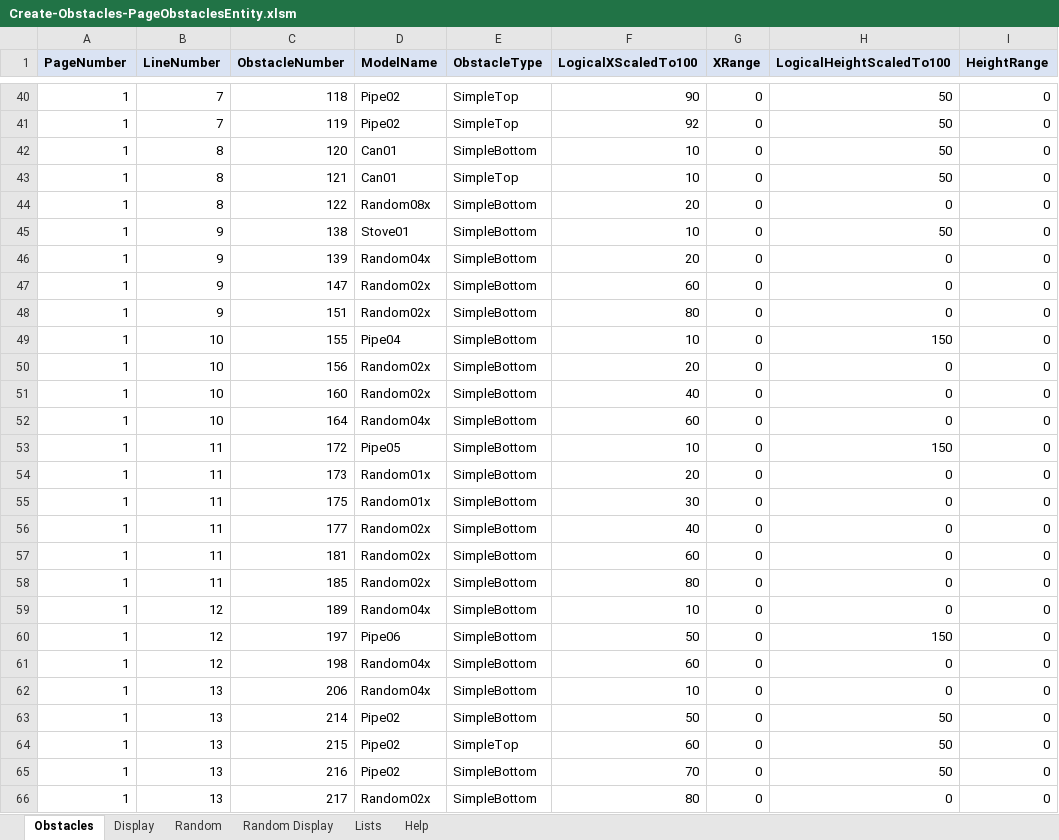
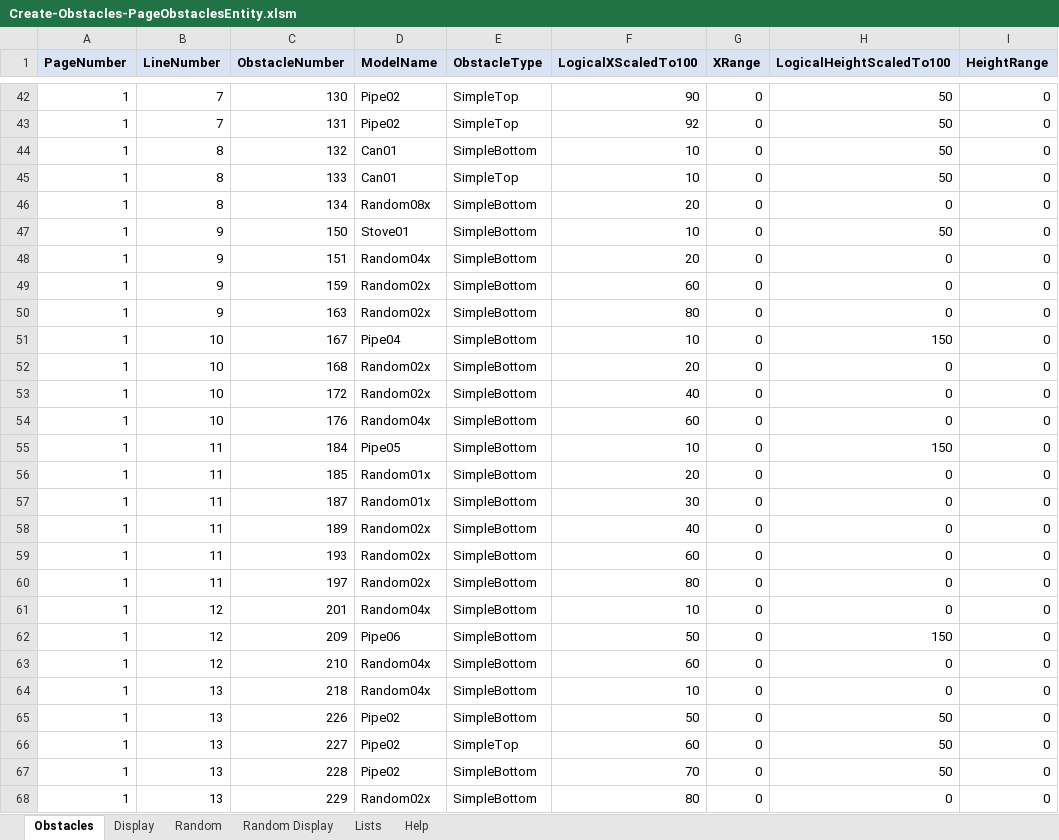
Before and after one commit to simsip-admin/simsip-line, an Excel workbook: Simsip.LineRunner.Content/Database/Editor/Create-Obstacles-PageObstaclesEntity.xlsm, sheet Obstacles, drawn as a sheet; only a part is shown, gaps mark what is left out; values as stored, in another font and other column widths than the file's, no borders; conditional formats not drawn; addresses are those after the commit; the diff covers the shown part only; the diff names each change by its address in the sheet, - before the commit and + after, or states it on an @@ line.

Commit message:
Bug fixes to get all obstacles to display.

```diff
--- a/Simsip.LineRunner.Content/Database/Editor/Create-Obstacles-PageObstaclesEntity.xlsm (sheet Obstacles)
+++ b/Simsip.LineRunner.Content/Database/Editor/Create-Obstacles-PageObstaclesEntity.xlsm (sheet Obstacles)
-C42 (ObstacleNumber): 118
+C42 (ObstacleNumber): 130
-C43 (ObstacleNumber): 119
+C43 (ObstacleNumber): 131
-C44 (ObstacleNumber): 120
+C44 (ObstacleNumber): 132
-C45 (ObstacleNumber): 121
+C45 (ObstacleNumber): 133
-C46 (ObstacleNumber): 122
+C46 (ObstacleNumber): 134
-C47 (ObstacleNumber): 138
+C47 (ObstacleNumber): 150
-C48 (ObstacleNumber): 139
+C48 (ObstacleNumber): 151
-C49 (ObstacleNumber): 147
+C49 (ObstacleNumber): 159
-C50 (ObstacleNumber): 151
+C50 (ObstacleNumber): 163
-C51 (ObstacleNumber): 155
+C51 (ObstacleNumber): 167
-C52 (ObstacleNumber): 156
+C52 (ObstacleNumber): 168
-C53 (ObstacleNumber): 160
+C53 (ObstacleNumber): 172
-C54 (ObstacleNumber): 164
+C54 (ObstacleNumber): 176
-C55 (ObstacleNumber): 172
+C55 (ObstacleNumber): 184
-C56 (ObstacleNumber): 173
+C56 (ObstacleNumber): 185
-C57 (ObstacleNumber): 175
+C57 (ObstacleNumber): 187
-C58 (ObstacleNumber): 177
+C58 (ObstacleNumber): 189
-C59 (ObstacleNumber): 181
+C59 (ObstacleNumber): 193
-C60 (ObstacleNumber): 185
+C60 (ObstacleNumber): 197
-C61 (ObstacleNumber): 189
+C61 (ObstacleNumber): 201
-C62 (ObstacleNumber): 197
+C62 (ObstacleNumber): 209
-C63 (ObstacleNumber): 198
+C63 (ObstacleNumber): 210
-C64 (ObstacleNumber): 206
+C64 (ObstacleNumber): 218
-C65 (ObstacleNumber): 214
+C65 (ObstacleNumber): 226
-C66 (ObstacleNumber): 215
+C66 (ObstacleNumber): 227
-C67 (ObstacleNumber): 216
+C67 (ObstacleNumber): 228
-C68 (ObstacleNumber): 217
+C68 (ObstacleNumber): 229
```
Also changed, not shown: 2 added rows and 53 edited cells elsewhere in this sheet, sheet Random, hidden cells, charts or pictures, 5 other files.
